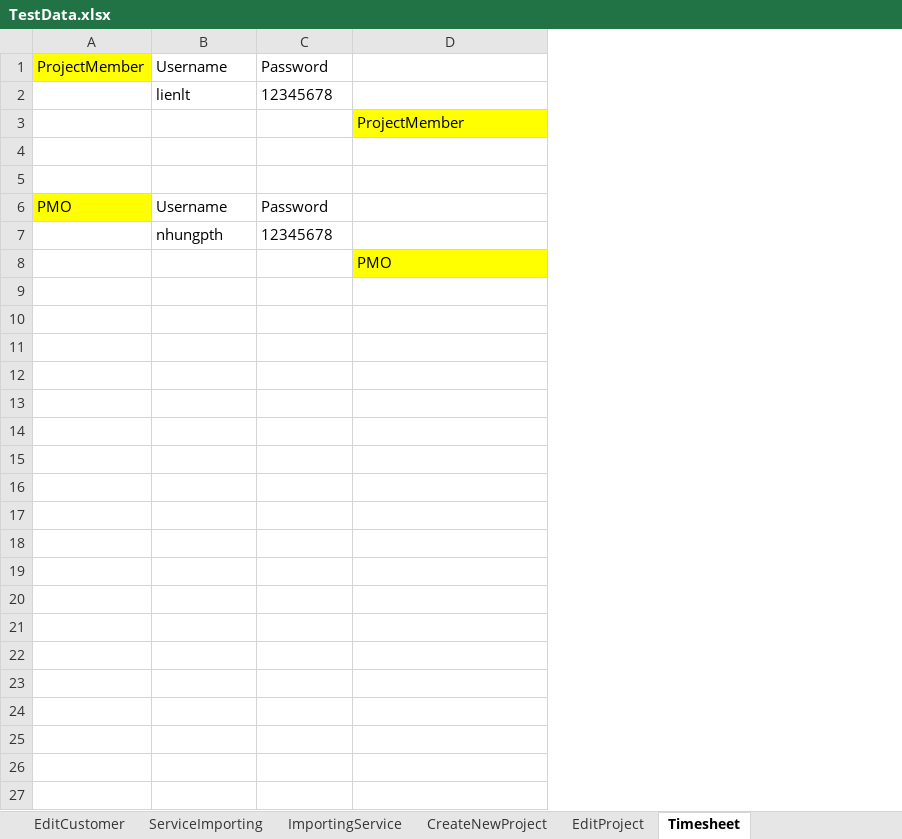
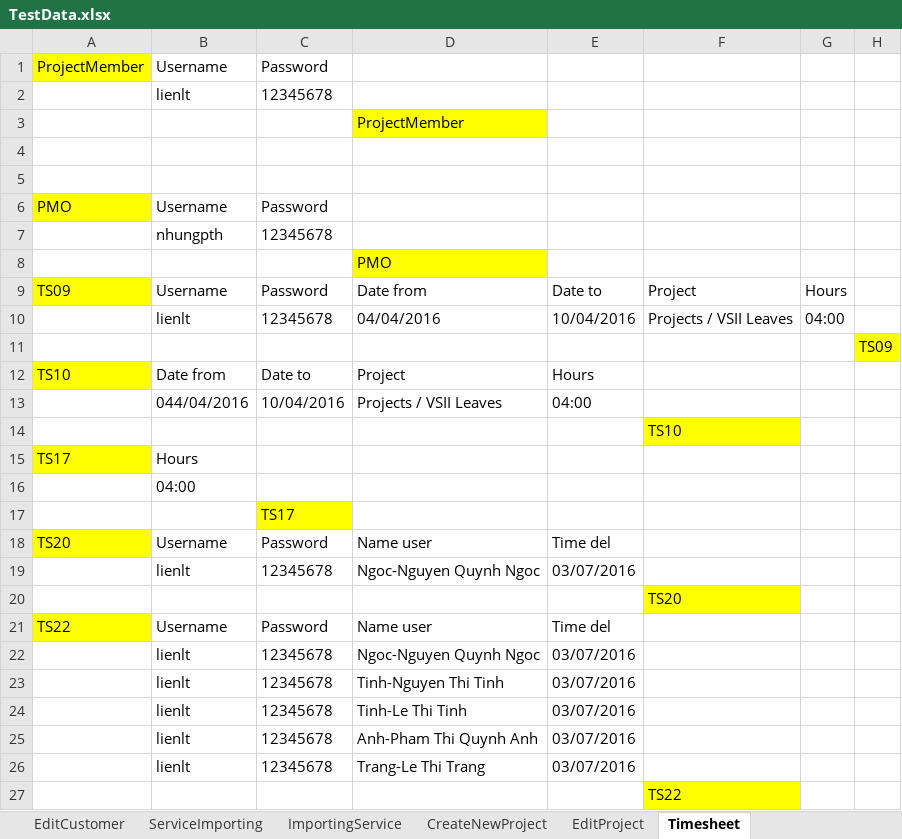
Before and after one commit to trangnguyenvsi/SeleniumPractice, an Excel workbook: data/TestData.xlsx, sheet Timesheet, drawn as a sheet; values as stored, in another font and other column widths than the file's, no borders; the diff names each change by its address in the sheet, - before the commit and + after, or states it on an @@ line.

```diff
--- a/data/TestData.xlsx (sheet Timesheet)
+++ b/data/TestData.xlsx (sheet Timesheet)
+column E, empty
+column F, empty
+column G, empty
+column H, empty
+row 9: TS09 | Username | Password | Date from | Date to | Project | Hours
+row 10:  | lienlt | 12345678 | 04/04/2016 | 10/04/2016 | Projects / VSII Leaves | 04:00
+row 11:  |  |  |  |  |  |  | TS09
+row 12: TS10 | Date from | Date to | Project | Hours
+row 13:  | 044/04/2016 | 10/04/2016 | Projects / VSII Leaves | 04:00
+row 14:  |  |  |  |  | TS10
+row 15: TS17 | Hours
+row 16:  | 04:00
+row 17:  |  | TS17
+row 18: TS20 | Username | Password | Name user | Time del
+row 19:  | lienlt | 12345678 | Ngoc-Nguyen Quynh Ngoc | 03/07/2016
+row 20:  |  |  |  |  | TS20
+row 21: TS22 | Username | Password | Name user | Time del
+row 22:  | lienlt | 12345678 | Ngoc-Nguyen Quynh Ngoc | 03/07/2016
+row 23:  | lienlt | 12345678 | Tinh-Nguyen Thi Tinh | 03/07/2016
+row 24:  | lienlt | 12345678 | Tinh-Le Thi Tinh | 03/07/2016
+row 25:  | lienlt | 12345678 | Anh-Pham Thi Quynh Anh | 03/07/2016
+row 26:  | lienlt | 12345678 | Trang-Le Thi Trang | 03/07/2016
+row 27:  |  |  |  |  | TS22
```
Also changed, not shown: 16 other files.
